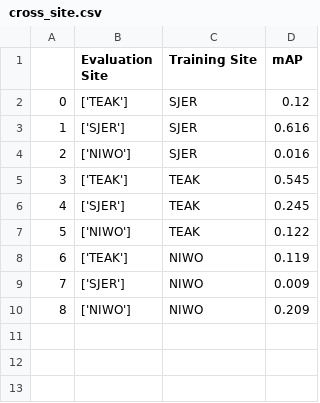
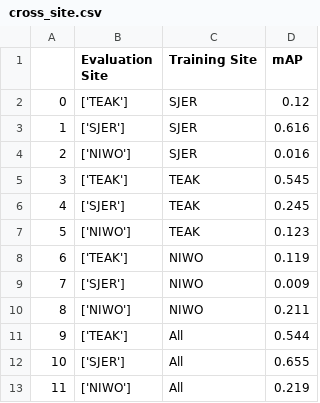
Before and after one commit to weecology/DeepLidar, a CSV file: analysis/cross_site.csv, drawn as a sheet.

Commit message:
cross site with combined model

```diff
--- a/analysis/cross_site.csv
+++ b/analysis/cross_site.csv
@@ -6,5 +6,8 @@
 4,['SJER'],TEAK,0.245
-5,['NIWO'],TEAK,0.122
+5,['NIWO'],TEAK,0.123
 6,['TEAK'],NIWO,0.119
 7,['SJER'],NIWO,0.009
-8,['NIWO'],NIWO,0.209
+8,['NIWO'],NIWO,0.211
+9,['TEAK'],All,0.544
+10,['SJER'],All,0.655
+11,['NIWO'],All,0.219
```
Also changed, not shown: 2 other files.
